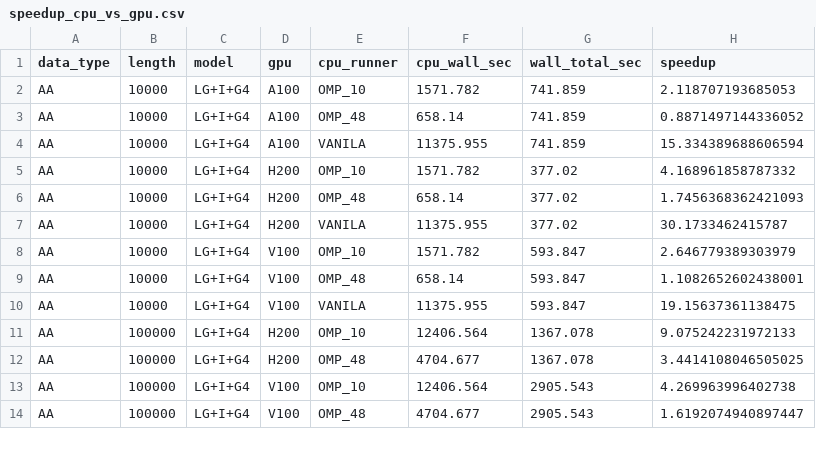
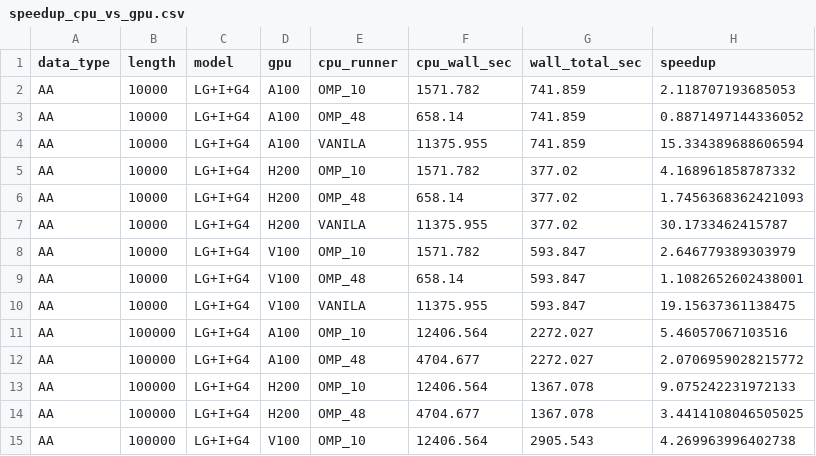
Before and after one commit to Hashara/poc-gpu-likelihood-calculation_analysis, a CSV file: 2026_05_04_testing_gpus/speedup_cpu_vs_gpu.csv, drawn as a sheet; only a part is shown; the shorter side is filled out with more unchanged rows; the diff names each change by its address in the sheet, - before the commit and + after, or states it on an @@ line.

```diff
--- a/2026_05_04_testing_gpus/speedup_cpu_vs_gpu.csv
+++ b/2026_05_04_testing_gpus/speedup_cpu_vs_gpu.csv
+row 11: AA | 100000 | LG+I+G4 | A100 | OMP_10 | 12406.564 | 2272.027 | 5.46057067103516
+row 12: AA | 100000 | LG+I+G4 | A100 | OMP_48 | 4704.677 | 2272.027 | 2.0706959028215772
```
Also changed, not shown: 2026_05_04_testing_gpus/all_runs.csv, 2026_05_08_clang_outputs/all_runs_combined.csv, 18 other files.
